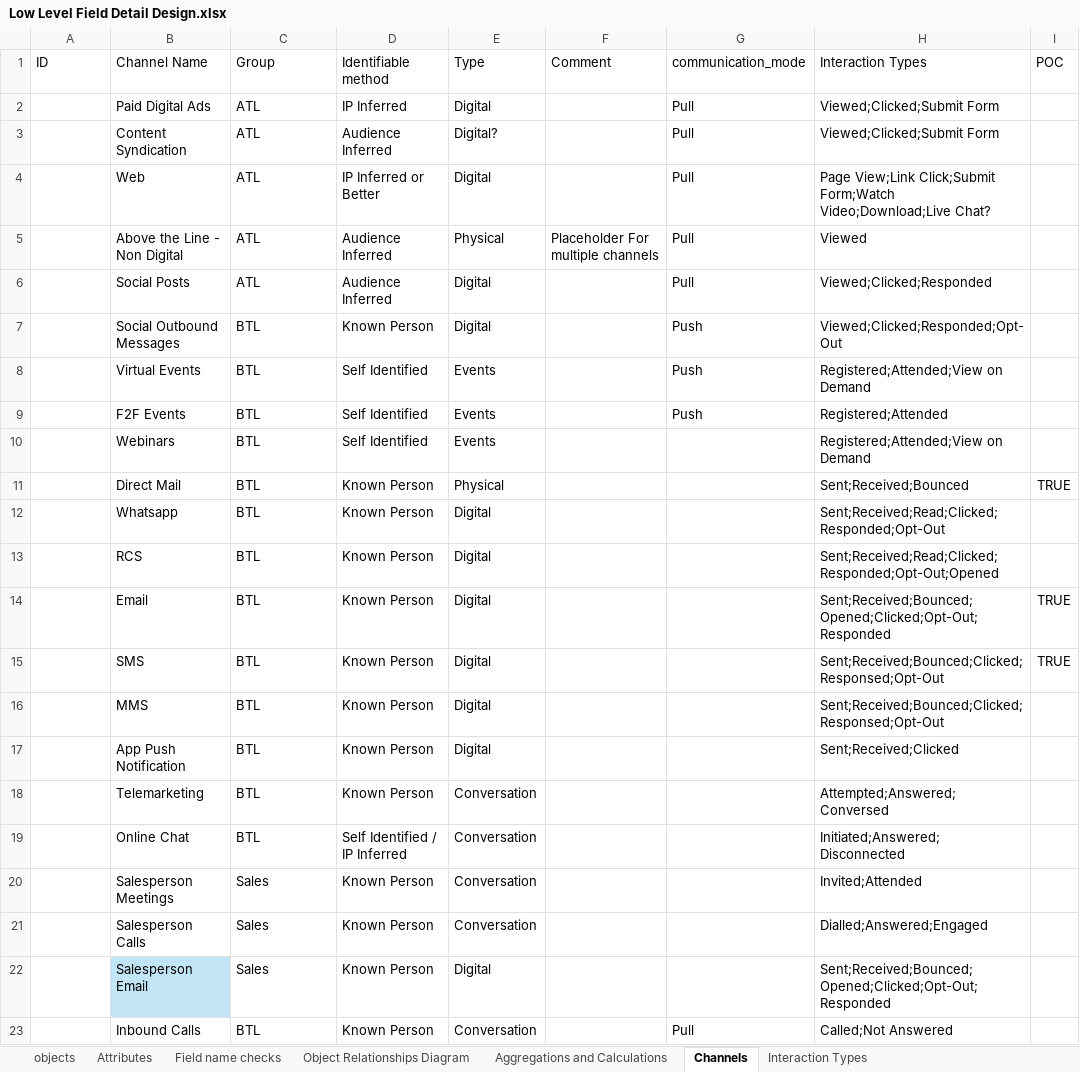
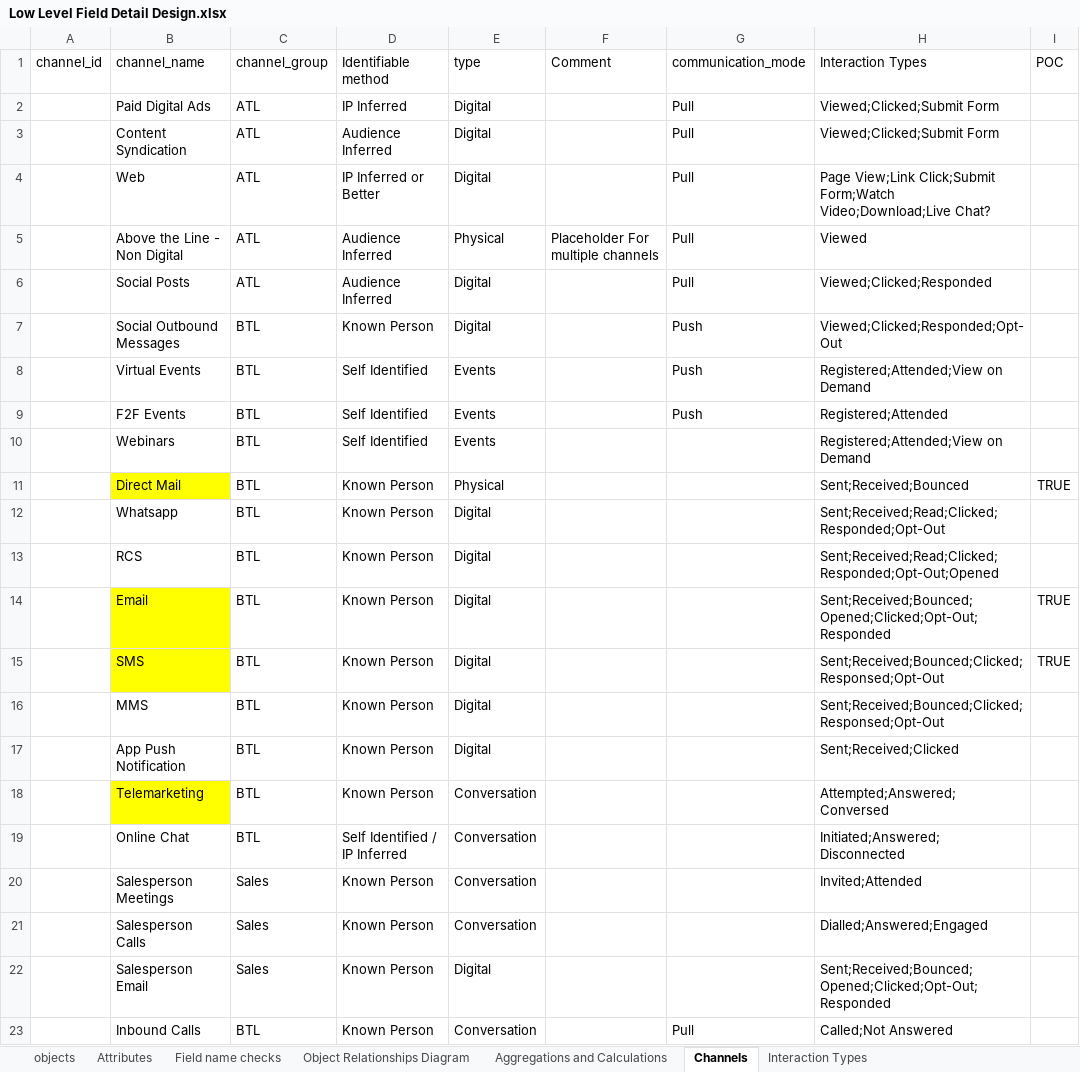
Before and after one commit to Di2g10/attribution-mock-data-model, an Excel workbook: data/input/Low Level Field Detail Design.xlsx, sheet Channels, drawn as a sheet; only a part is shown; values as stored, in another font and other column widths than the file's, no borders; the diff names each change by its address in the sheet, - before the commit and + after, or states it on an @@ line.

Commit message:
Align field names across generators to match schema conventions, enhance PersonField and LinkingField definitions, and improve generator consistency with schema-driven column reordering.
Signed-off-by: David Irvine <Dirvine@clever-touch.com>

```diff
--- a/data/input/Low Level Field Detail Design.xlsx (sheet Channels)
+++ b/data/input/Low Level Field Detail Design.xlsx (sheet Channels)
-A1: ID
+A1: channel_id
-B1: Channel Name
+B1: channel_name
-C1: Group
+C1: channel_group
-E1: Type
+E1: type
-E3 (type): Digital?
+E3 (type): Digital
-B11 fill: none
+B11 fill: #FFFF00
-B14:B15 fill: none
+B14:B15 fill: #FFFF00
-B18 fill: none
+B18 fill: #FFFF00
-B22 fill: #C1E5F5
+B22 fill: none
```
Also changed, not shown: sheet Attributes, sheet Field name checks, sheet objects, formulas that keep their value, hidden cells, 19 other files.
